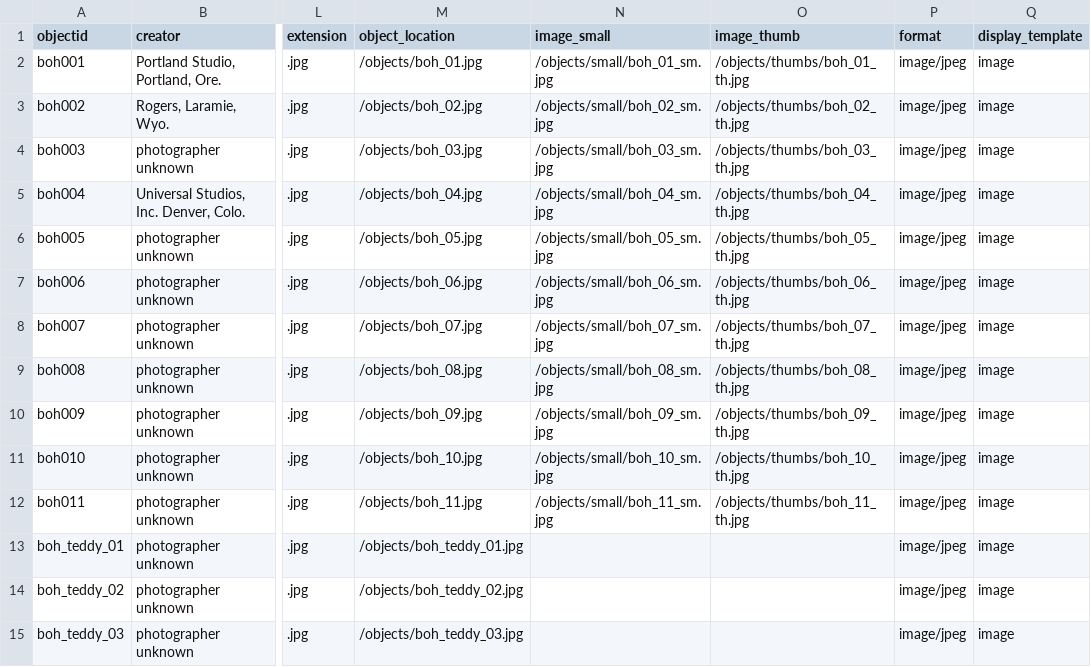
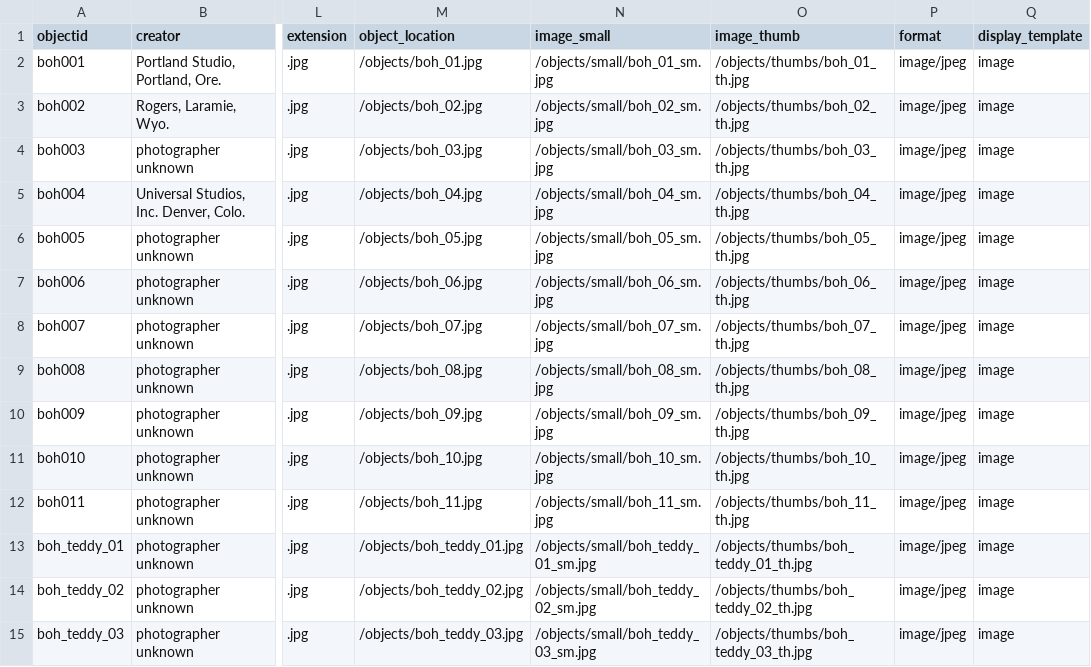
Before and after one commit to small-scream/benny-o, a CSV file: objects/benny-o_metadata.csv, drawn as a sheet; only a part is shown, gaps mark what is left out; the diff names each change by its address in the sheet, - before the commit and + after, or states it on an @@ line.

Commit message:
replaced with sm and th specs

```diff
--- a/objects/benny-o_metadata.csv
+++ b/objects/benny-o_metadata.csv
-N13 (image_small): (empty)
+N13 (image_small): /objects/small/boh_teddy_01_sm.jpg
-O13 (image_thumb): (empty)
+O13 (image_thumb): /objects/thumbs/boh_teddy_01_th.jpg
-N14 (image_small): (empty)
+N14 (image_small): /objects/small/boh_teddy_02_sm.jpg
-O14 (image_thumb): (empty)
+O14 (image_thumb): /objects/thumbs/boh_teddy_02_th.jpg
-N15 (image_small): (empty)
+N15 (image_small): /objects/small/boh_teddy_03_sm.jpg
-O15 (image_thumb): (empty)
+O15 (image_thumb): /objects/thumbs/boh_teddy_03_th.jpg
```
